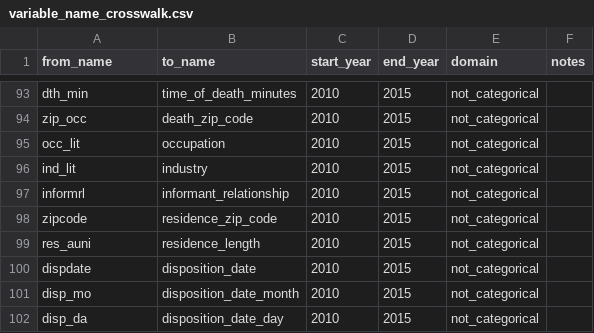
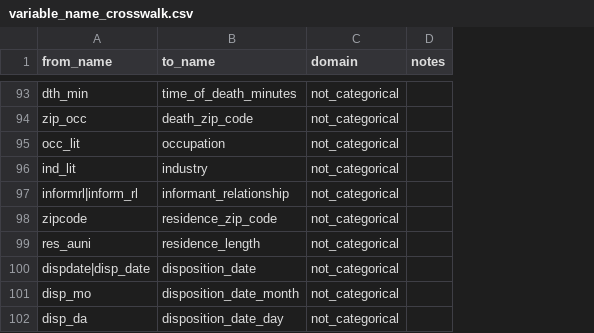
Before and after one commit to WA-LHJ-Analytic-Resources/WA-DOH-CHS-Death-Files-ETL, a CSV file: Resources/Crosswalks/2_Schema_Harmonization/variable_name_crosswalk.csv, drawn as a sheet; only a part is shown, gaps mark what is left out; the diff covers the shown part only; the diff names each change by its address in the sheet, - before the commit and + after, or states it on an @@ line.

Commit message:
Remove start_year and end_year cols

```diff
--- a/Resources/Crosswalks/2_Schema_Harmonization/variable_name_crosswalk.csv
+++ b/Resources/Crosswalks/2_Schema_Harmonization/variable_name_crosswalk.csv
-column C (start_year), rows 93-102: all 2010
-column D (end_year), rows 93-102: all 2015
-A97 (from_name): informrl
+A97 (from_name): informrl|inform_rl
-A100 (from_name): dispdate
+A100 (from_name): dispdate|disp_date
```
Also changed, not shown: 12 edited cells elsewhere in this file.
